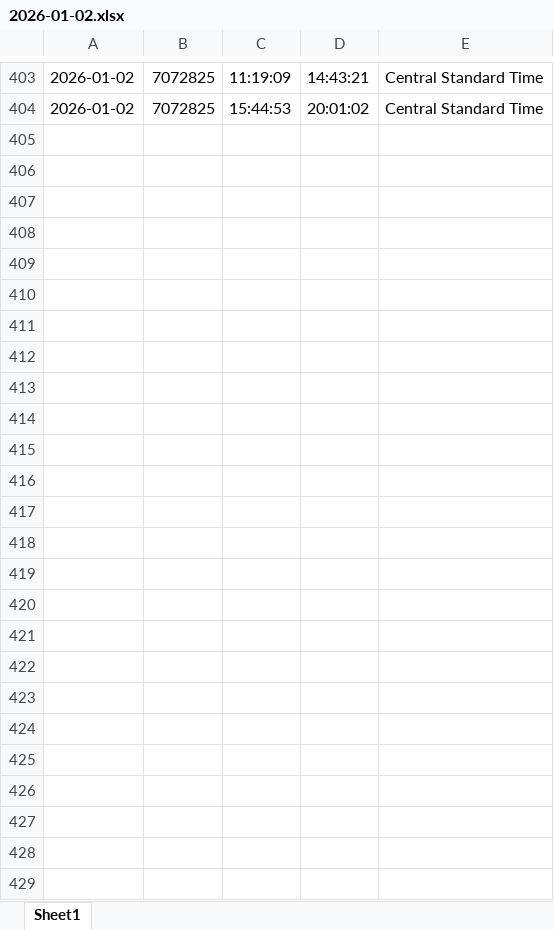
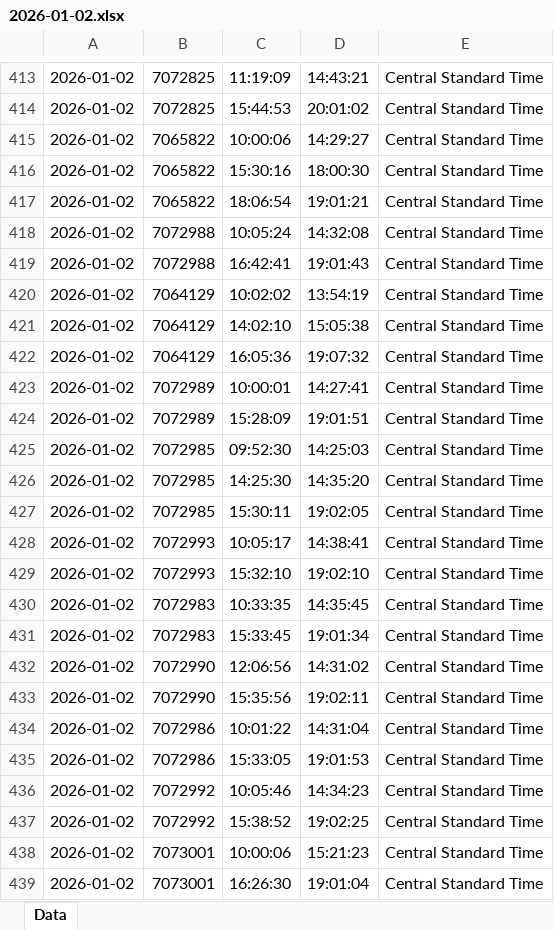
Before and after one commit to wiston10/automatizacion_connect, an Excel workbook: output/2026-01-02.xlsx, sheet Data, drawn as a sheet; only a part is shown, gaps mark what is left out; values as stored, in another font and other column widths than the file's, no borders; the diff covers the shown part only; the diff names each change by its address in the sheet, - before the commit and + after, or states it on an @@ line.

```diff
--- a/output/2026-01-02.xlsx (sheet Data)
+++ b/output/2026-01-02.xlsx (sheet Data)
-sheet tab: Sheet1
+sheet tab: Data
+row 415: 2026-01-02 | 7065822 | 10:00:06 | 14:29:27 | Central Standard Time
+row 416: 2026-01-02 | 7065822 | 15:30:16 | 18:00:30 | Central Standard Time
+row 417: 2026-01-02 | 7065822 | 18:06:54 | 19:01:21 | Central Standard Time
+row 418: 2026-01-02 | 7072988 | 10:05:24 | 14:32:08 | Central Standard Time
+row 419: 2026-01-02 | 7072988 | 16:42:41 | 19:01:43 | Central Standard Time
+row 420: 2026-01-02 | 7064129 | 10:02:02 | 13:54:19 | Central Standard Time
+row 421: 2026-01-02 | 7064129 | 14:02:10 | 15:05:38 | Central Standard Time
+row 422: 2026-01-02 | 7064129 | 16:05:36 | 19:07:32 | Central Standard Time
+row 423: 2026-01-02 | 7072989 | 10:00:01 | 14:27:41 | Central Standard Time
+row 424: 2026-01-02 | 7072989 | 15:28:09 | 19:01:51 | Central Standard Time
+row 425: 2026-01-02 | 7072985 | 09:52:30 | 14:25:03 | Central Standard Time
+row 426: 2026-01-02 | 7072985 | 14:25:30 | 14:35:20 | Central Standard Time
+row 427: 2026-01-02 | 7072985 | 15:30:11 | 19:02:05 | Central Standard Time
+row 428: 2026-01-02 | 7072993 | 10:05:17 | 14:38:41 | Central Standard Time
+row 429: 2026-01-02 | 7072993 | 15:32:10 | 19:02:10 | Central Standard Time
+row 430: 2026-01-02 | 7072983 | 10:33:35 | 14:35:45 | Central Standard Time
+row 431: 2026-01-02 | 7072983 | 15:33:45 | 19:01:34 | Central Standard Time
+row 432: 2026-01-02 | 7072990 | 12:06:56 | 14:31:02 | Central Standard Time
+row 433: 2026-01-02 | 7072990 | 15:35:56 | 19:02:11 | Central Standard Time
+row 434: 2026-01-02 | 7072986 | 10:01:22 | 14:31:04 | Central Standard Time
+row 435: 2026-01-02 | 7072986 | 15:33:05 | 19:01:53 | Central Standard Time
+row 436: 2026-01-02 | 7072992 | 10:05:46 | 14:34:23 | Central Standard Time
+row 437: 2026-01-02 | 7072992 | 15:38:52 | 19:02:25 | Central Standard Time
+row 438: 2026-01-02 | 7073001 | 10:00:06 | 15:21:23 | Central Standard Time
+row 439: 2026-01-02 | 7073001 | 16:26:30 | 19:01:04 | Central Standard Time
```
Also changed, not shown: 10 added rows and 2 edited cells elsewhere in this sheet, output/2026-01-03.xlsx, usuarios nuevos.xlsx, 6 other files.
